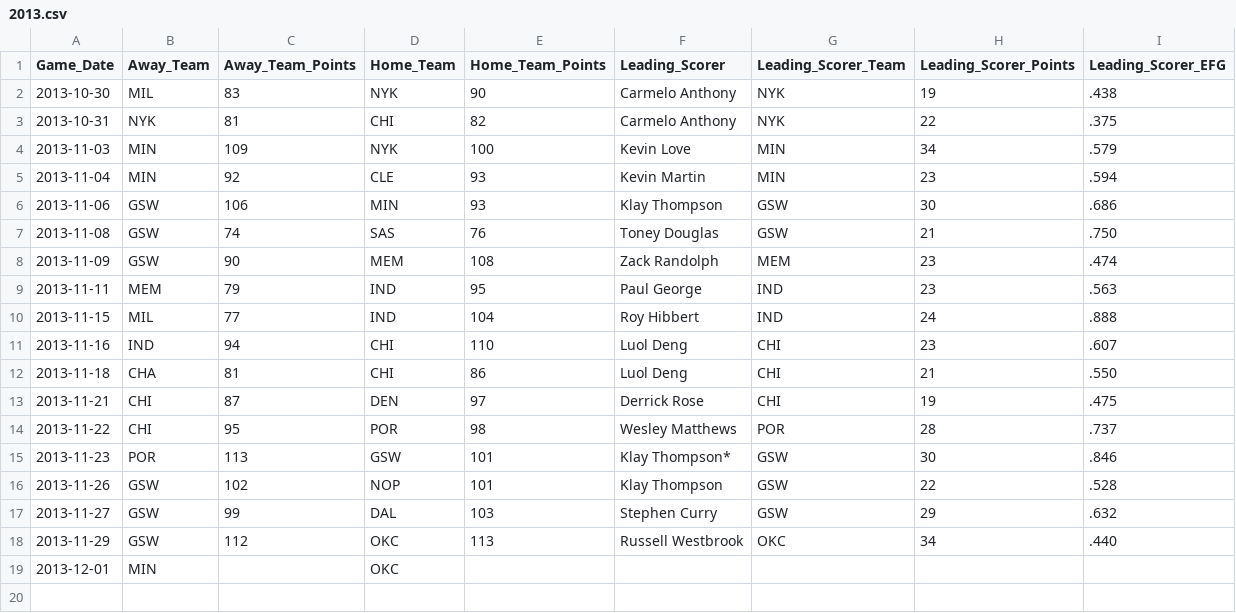
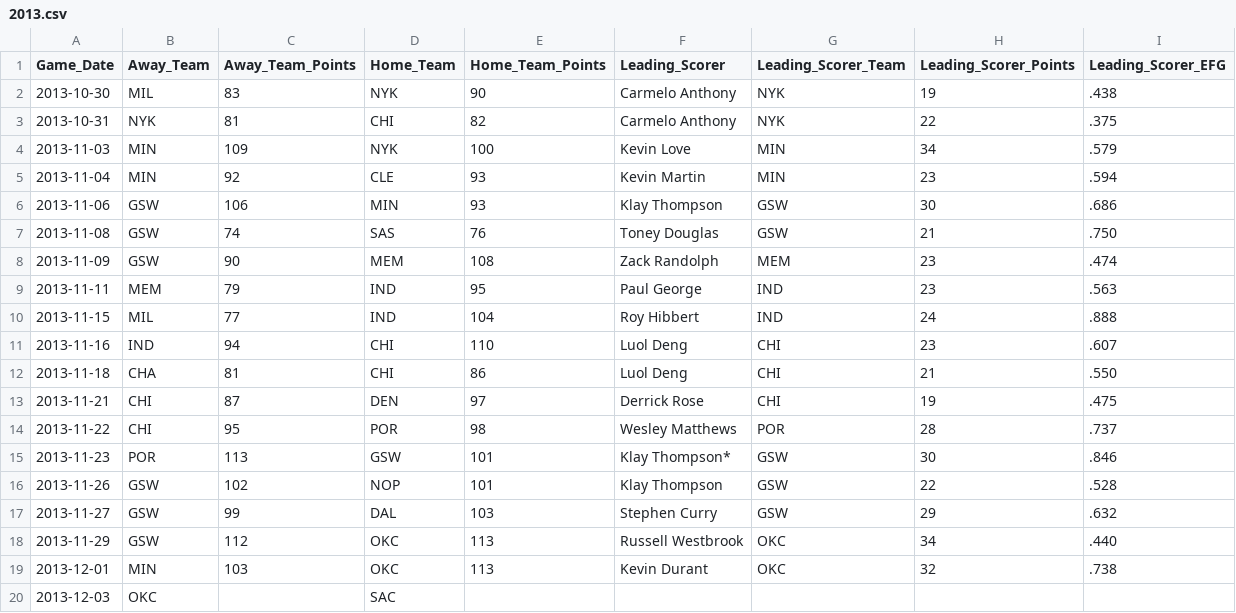
Before and after one commit to mkchandler/nbascoringbelt, a CSV file: data/2013.csv, drawn as a sheet.

Commit message:
Updated data through December 1st, 2013

```diff
--- a/data/2013.csv
+++ b/data/2013.csv
@@ -18,2 +18,3 @@
 2013-11-29,GSW,112,OKC,113,Russell Westbrook,OKC,34,.440
-2013-12-01,MIN,,OKC,,,,,
+2013-12-01,MIN,103,OKC,113,Kevin Durant,OKC,32,.738
+2013-12-03,OKC,,SAC,,,,,
```
Also changed, not shown: src/NBAScoringBelt/App_Data/2013.csv.
